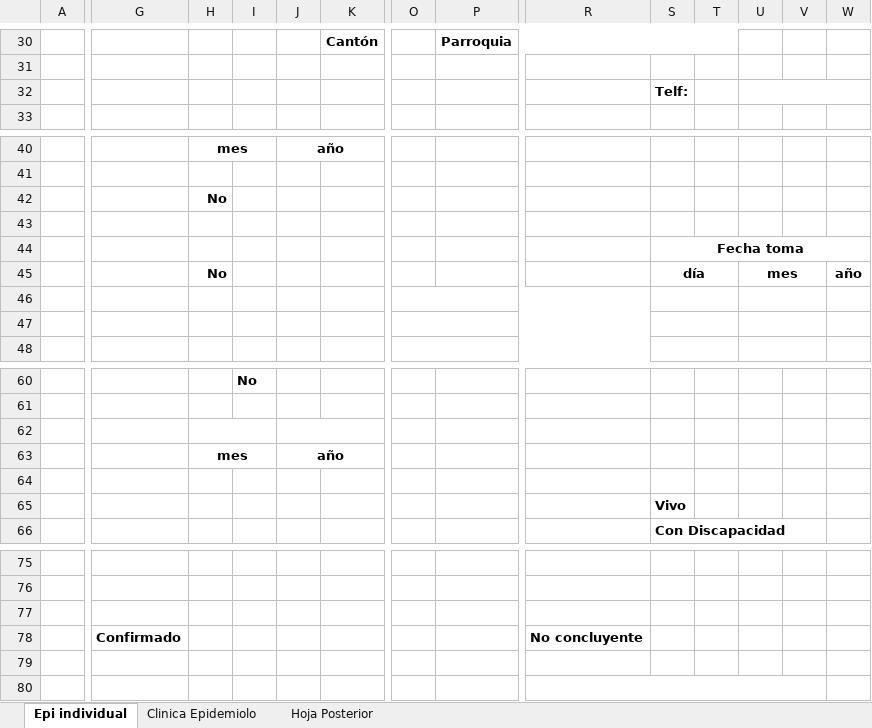
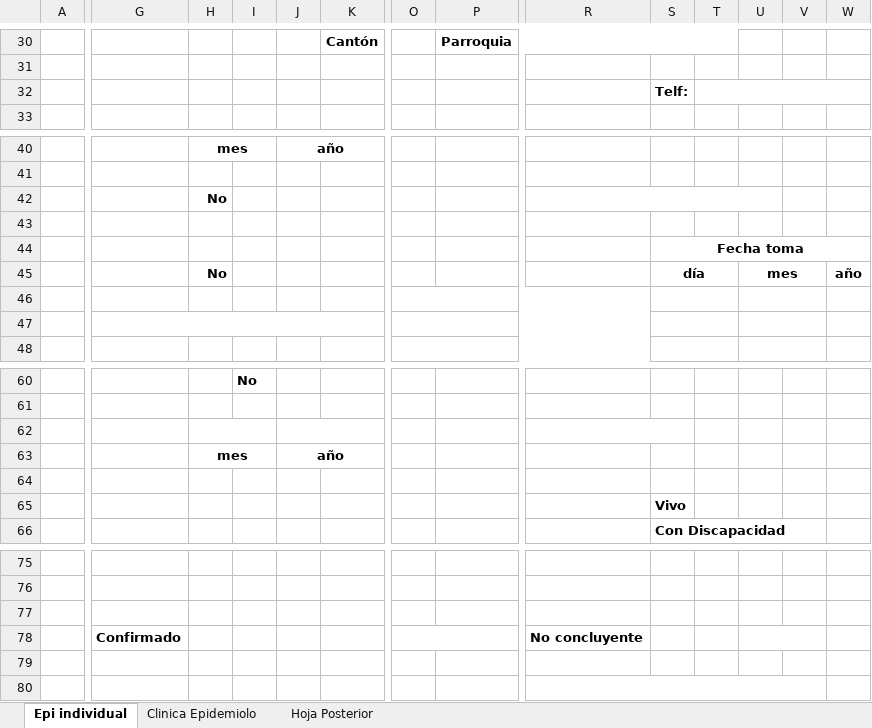
Before and after one commit to jhojann2002-design/Fichas-EPI, an Excel workbook: plantilla_epi_nuevo.xlsx, sheet Epi individual, drawn as a sheet; only a part is shown, gaps mark what is left out; values as stored, in another font and other column widths than the file's, no borders; charts and pictures not drawn; the diff names each change by its address in the sheet, - before the commit and + after, or states it on an @@ line.

```diff
--- a/plantilla_epi_nuevo.xlsx (sheet Epi individual)
+++ b/plantilla_epi_nuevo.xlsx (sheet Epi individual)
+T32:W32 merged
-U32:W32 merged
+R42:U42 merged
+G47:K47 merged
+R62:S62 merged
+O78:P78 merged
+U78:V78 merged
```
Also changed, not shown: sheet Clinica Epidemiolo, sheet Hoja Posterior, EPI 1+FINVEST FORMATO NUEVO.xlsx, 1 other file.
